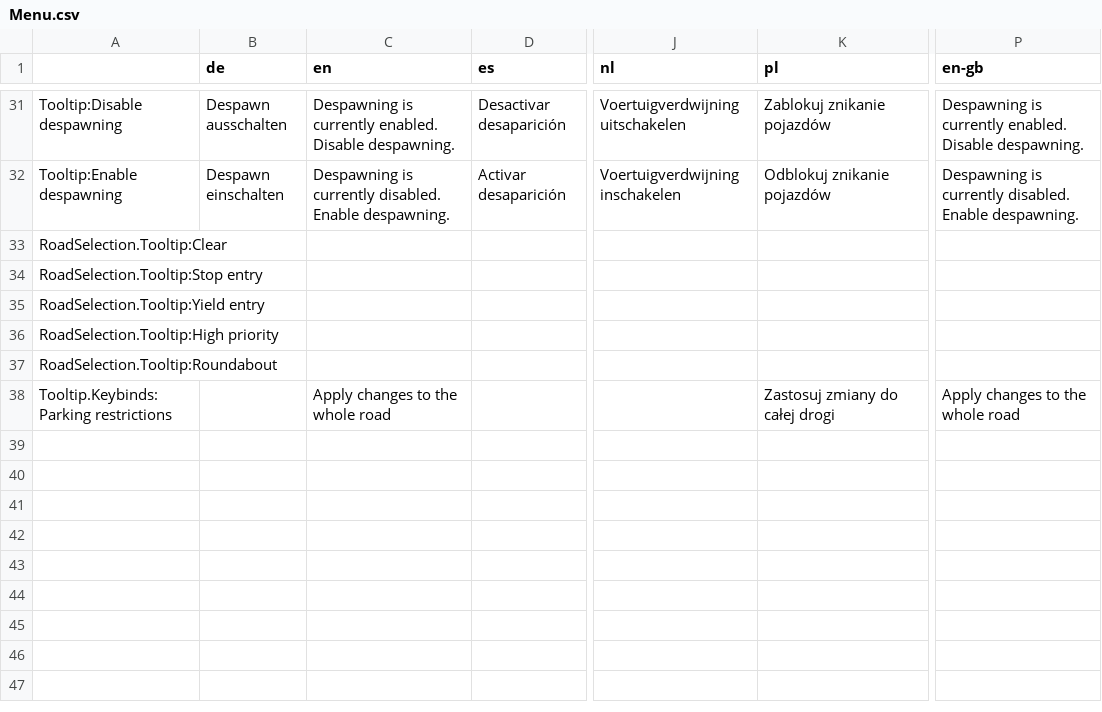
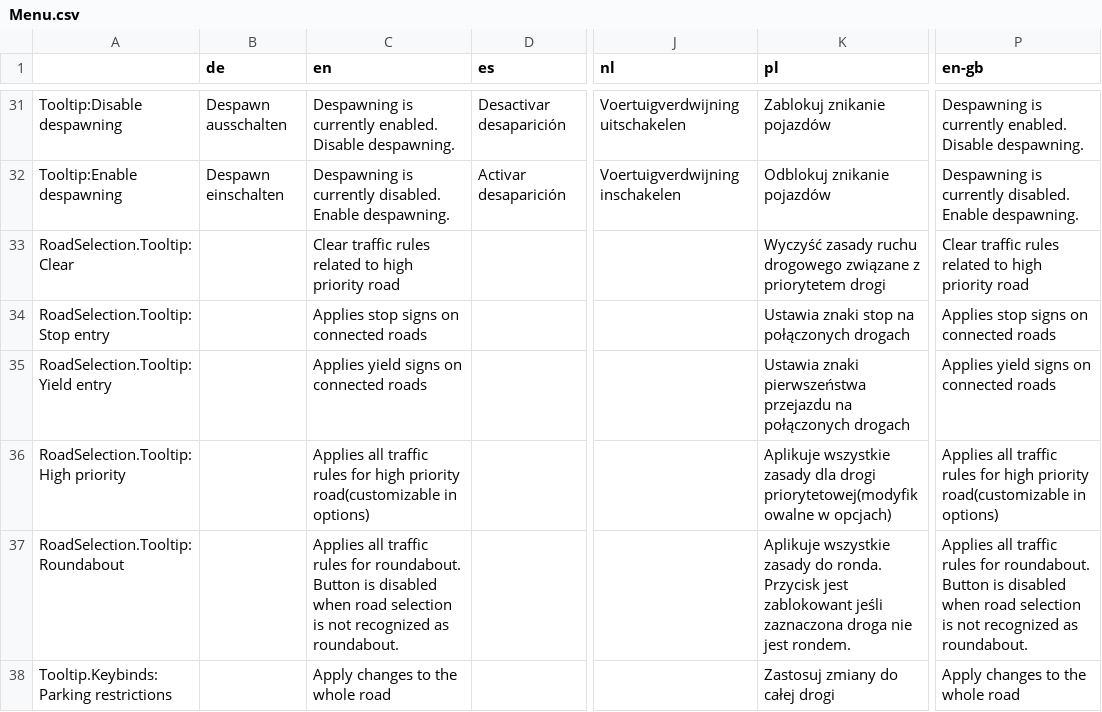
Before and after one commit to CitiesSkylinesMods/TMPE, a CSV file: TLM/TLM/Resources/Translations/Menu.csv, drawn as a sheet; only a part is shown, gaps mark what is left out; the diff names each change by its address in the sheet, - before the commit and + after, or states it on an @@ line.

Commit message:
Update with translations for #631

```diff
--- a/TLM/TLM/Resources/Translations/Menu.csv
+++ b/TLM/TLM/Resources/Translations/Menu.csv
-C33 (en): (empty)
+C33 (en): Clear traffic rules related to high priority road
-K33 (pl): (empty)
+K33 (pl): Wyczyść zasady ruchu drogowego związane z priorytetem drogi
-P33 (en-gb): (empty)
+P33 (en-gb): Clear traffic rules related to high priority road
-C34 (en): (empty)
+C34 (en): Applies stop signs on connected roads
-K34 (pl): (empty)
+K34 (pl): Ustawia znaki stop na połączonych drogach
-P34 (en-gb): (empty)
+P34 (en-gb): Applies stop signs on connected roads
-C35 (en): (empty)
+C35 (en): Applies yield signs on connected roads
-K35 (pl): (empty)
+K35 (pl): Ustawia znaki pierwszeństwa przejazdu na połączonych drogach
-P35 (en-gb): (empty)
+P35 (en-gb): Applies yield signs on connected roads
-C36 (en): (empty)
+C36 (en): Applies all traffic rules for high priority road(customizable in options)
-K36 (pl): (empty)
+K36 (pl): Aplikuje wszystkie zasady dla drogi priorytetowej(modyfikowalne w opcjach)
-P36 (en-gb): (empty)
+P36 (en-gb): Applies all traffic rules for high priority road(customizable in options)
-C37 (en): (empty)
+C37 (en): Applies all traffic rules for roundabout. Button is disabled when road selection is not recognized as roundabout.
-K37 (pl): (empty)
+K37 (pl): Aplikuje wszystkie zasady do ronda. Przycisk jest zablokowant jeśli zaznaczona droga nie jest rondem.
-P37 (en-gb): (empty)
+P37 (en-gb): Applies all traffic rules for roundabout. Button is disabled when road selection is not recognized as roundabout.
```
Also changed, not shown: TLM/TLM/Resources/Translations/Tutorials.csv.
